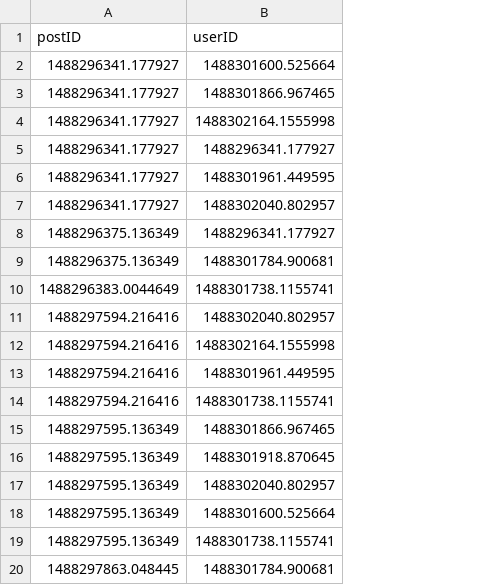
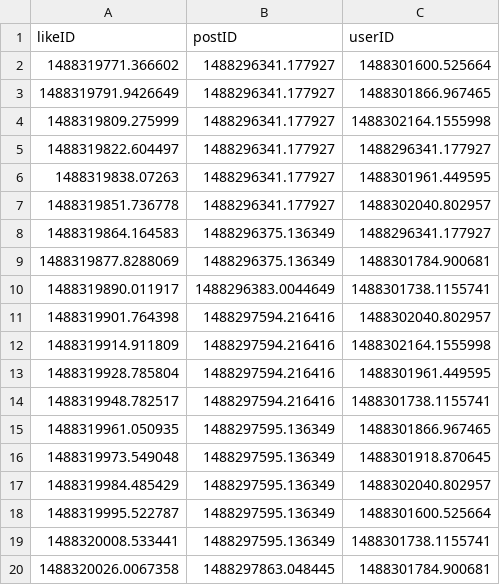
Before and after one commit to omahacodeschool/upvoter, a CSV file: data/likes.csv, drawn as a sheet; the diff names each change by its address in the sheet, - before the commit and + after, or states it on an @@ line.

Commit message:
added unique likeIDs

```diff
--- a/data/likes.csv
+++ b/data/likes.csv
+column A (likeID), rows 2-20: 1488319771.366602 | 1488319791.9426649 | 1488319809.275999 | 1488319822.604497 | 1488319838.07263 | 1488319851.736778 | 1488319864.164583 | 1488319877.8288069 | 1488319890.011917 | 1488319901.764398 | 1488319914.911809 | 1488319928.785804 | 1488319948.782517 | 1488319961.050935 | 1488319973.549048 | 1488319984.485429 | 1488319995.522787 | 1488320008.533441 | 1488320026.0067358
```
